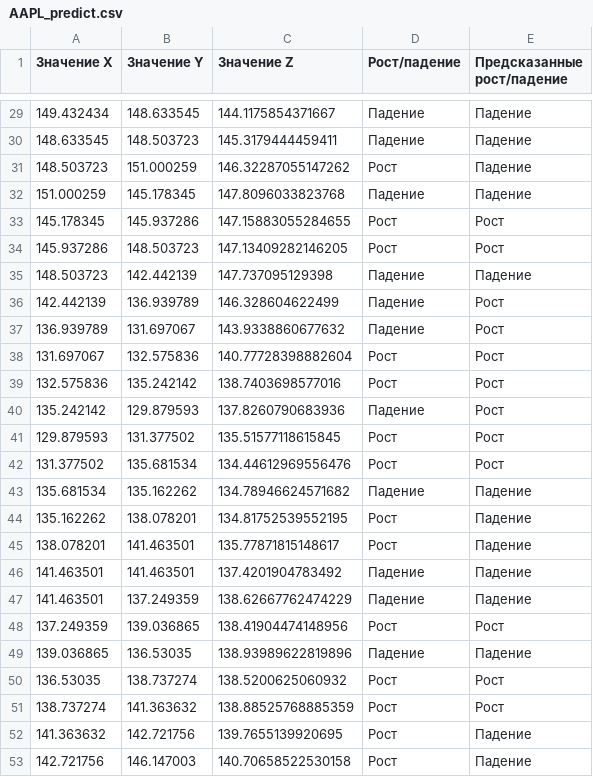
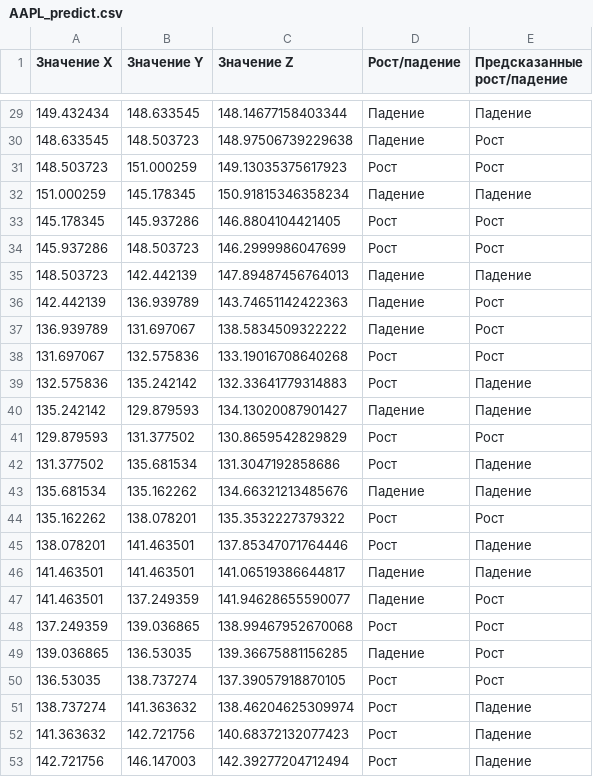
Before and after one commit to RackotRR/CryptoInvestProject, a CSV file: AAPL_predict.csv, drawn as a sheet; only a part is shown, gaps mark what is left out; the diff covers the shown part only.

```diff
--- a/AAPL_predict.csv
+++ b/AAPL_predict.csv
@@ -29,25 +29,25 @@
-149.432434,148.633545,144.1175854371667,Падение,Падение
-148.633545,148.503723,145.3179444459411,Падение,Падение
-148.503723,151.000259,146.32287055147262,Рост,Падение
-151.000259,145.178345,147.8096033823768,Падение,Падение
-145.178345,145.937286,147.15883055284655,Рост,Рост
-145.937286,148.503723,147.13409282146205,Рост,Рост
-148.503723,142.442139,147.737095129398,Падение,Падение
-142.442139,136.939789,146.328604622499,Падение,Рост
-136.939789,131.697067,143.9338860677632,Падение,Рост
-131.697067,132.575836,140.77728398882604,Рост,Рост
-132.575836,135.242142,138.7403698577016,Рост,Рост
-135.242142,129.879593,137.8260790683936,Падение,Рост
-129.879593,131.377502,135.51577118615845,Рост,Рост
-131.377502,135.681534,134.44612969556476,Рост,Рост
-135.681534,135.162262,134.78946624571682,Падение,Падение
-135.162262,138.078201,134.81752539552195,Рост,Падение
-138.078201,141.463501,135.77871815148617,Рост,Падение
-141.463501,141.463501,137.4201904783492,Падение,Падение
-141.463501,137.249359,138.62667762474229,Падение,Падение
-137.249359,139.036865,138.41904474148956,Рост,Рост
-139.036865,136.53035,138.93989622819896,Падение,Падение
-136.53035,138.737274,138.5200625060932,Рост,Рост
-138.737274,141.363632,138.88525768885359,Рост,Рост
-141.363632,142.721756,139.7655139920695,Рост,Падение
-142.721756,146.147003,140.70658522530158,Рост,Падение
+149.432434,148.633545,148.14677158403344,Падение,Падение
+148.633545,148.503723,148.97506739229638,Падение,Рост
+148.503723,151.000259,149.13035375617923,Рост,Рост
+151.000259,145.178345,150.91815346358234,Падение,Падение
+145.178345,145.937286,146.8804104421405,Рост,Рост
+145.937286,148.503723,146.2999986047699,Рост,Рост
+148.503723,142.442139,147.89487456764013,Падение,Падение
+142.442139,136.939789,143.74651142422363,Падение,Рост
+136.939789,131.697067,138.5834509322222,Падение,Рост
+131.697067,132.575836,133.19016708640268,Рост,Рост
+132.575836,135.242142,132.33641779314883,Рост,Падение
+135.242142,129.879593,134.13020087901427,Падение,Падение
+129.879593,131.377502,130.8659542829829,Рост,Рост
+131.377502,135.681534,131.3047192858686,Рост,Падение
+135.681534,135.162262,134.66321213485676,Падение,Падение
+135.162262,138.078201,135.3532227379322,Рост,Рост
+138.078201,141.463501,137.85347071764446,Рост,Падение
+141.463501,141.463501,141.06519386644817,Падение,Падение
+141.463501,137.249359,141.94628655590077,Падение,Рост
+137.249359,139.036865,138.99467952670068,Рост,Рост
+139.036865,136.53035,139.36675881156285,Падение,Рост
+136.53035,138.737274,137.39057918870105,Рост,Рост
+138.737274,141.363632,138.46204625309974,Рост,Падение
+141.363632,142.721756,140.68372132077423,Рост,Падение
+142.721756,146.147003,142.39277204712494,Рост,Падение
```
Also changed, not shown: 115 edited cells elsewhere in this file, 1 other file.
